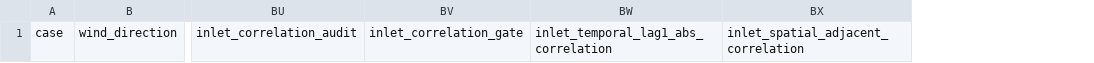
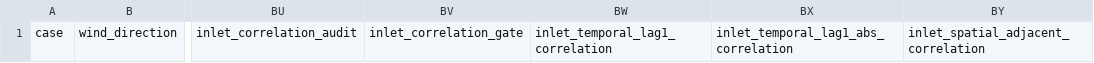
Before and after one commit to ShiyuMiao/citylbm, a CSV file: docs/validation_metrics_template.csv, drawn as a sheet; only a part is shown, gaps mark what is left out; the diff names each change by its address in the sheet, - before the commit and + after, or states it on an @@ line.

Commit message:
Gate inlet correlation on signed lag

```diff
--- a/docs/validation_metrics_template.csv
+++ b/docs/validation_metrics_template.csv
+column BW, row 1: inlet_temporal_lag1_correlation
```
Also changed, not shown: 6 other files.
